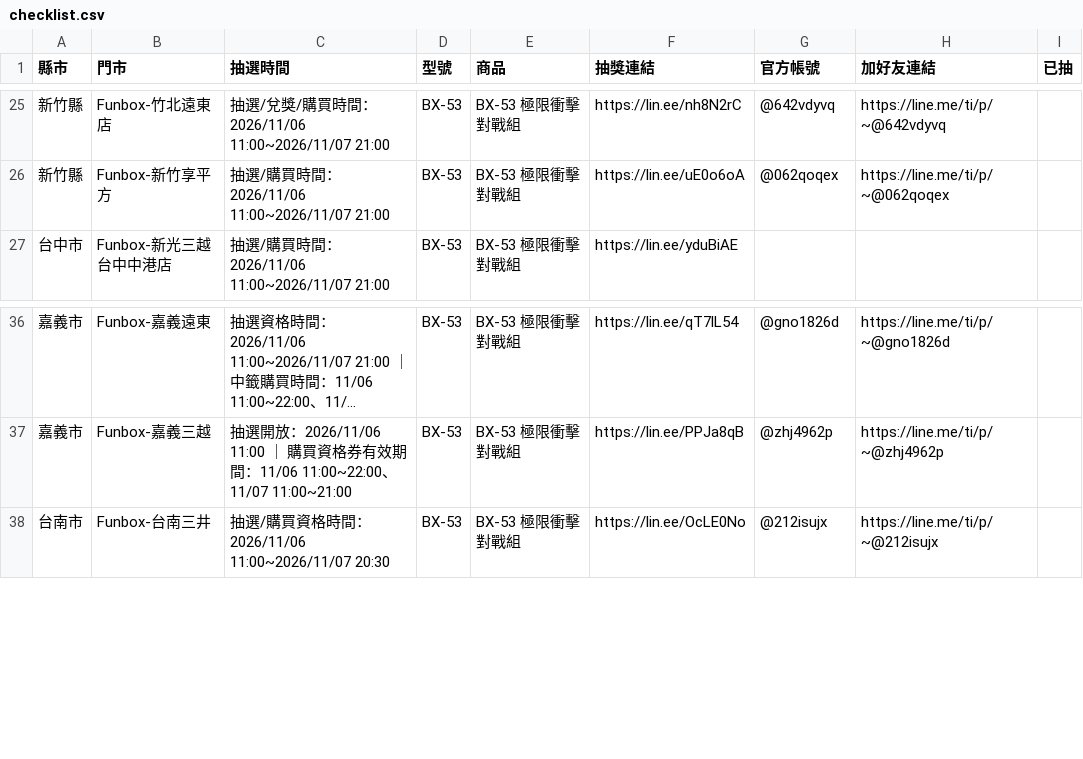
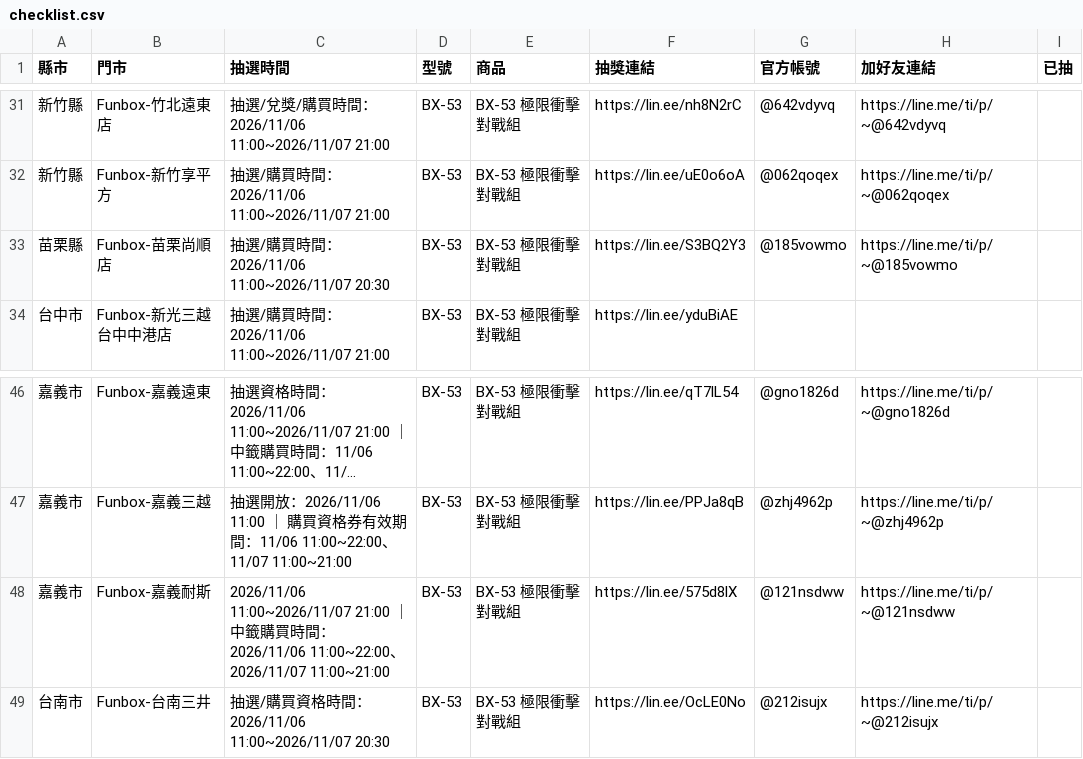
Before and after one commit to yang-hua-11/funbox-line, a CSV file: checklist.csv, drawn as a sheet; only a part is shown, gaps mark what is left out; long unchanged cells end in …; the diff covers the shown part only.

```diff
--- a/checklist.csv
+++ b/checklist.csv
@@ -26,2 +32,3 @@
 新竹縣,Funbox-新竹享平方,抽選/購買時間：2026/11/06 11:00~2026/11/07 21:00,BX-53,BX-53 極限衝擊對戰組,https://lin.ee/uE0o6oA,@062qoqex,https://line.me/ti/p/~@062qoqex,
+苗栗縣,Funbox-苗栗尚順店,抽選/購買時間：2026/11/06 11:00~2026/11/07 20:30,BX-53,BX-53 極限衝擊對戰組,https://lin.ee/S3BQ2Y3,@185vowmo,https://line.me/ti/p/~@185vowmo,
 台中市,Funbox-新光三越台中中港店,抽選/購買時間：2026/11/06 11:00~2026/11/07 21:00,BX-53,BX-53 極限衝擊對戰組,https://lin.ee/yduBiAE,,,
@@ -37,2 +47,3 @@
 嘉義市,Funbox-嘉義三越,抽選開放：2026/11/06 11:00 ｜ 購買資格券有效期間：11/06 11:00~22:00、11/07 11:00~21:00,BX-53,BX-53 極限衝擊對戰組,https://lin.ee/PPJa8qB,@zhj4962p,https://line.me/ti/p/~@zhj4962p,
+嘉義市,Funbox-嘉義耐斯,2026/11/06 11:00~2026/11/07 21:00 ｜ 中籤購買時間：2026/11/06 11:00~22:00、2026/11/07 11:00~21:00,BX-53,BX-53 極限衝擊對戰組,https://lin.ee/575d8lX,@121nsdww,https://line.me/ti/p/~@121nsdww,
 台南市,Funbox-台南三井,抽選/購買資格時間：2026/11/06 11:00~2026/11/07 20:30,BX-53,BX-53 極限衝擊對戰組,https://lin.ee/OcLE0No,@212isujx,https://line.me/ti/p/~@212isujx,
```
Also changed, not shown: 11 added rows and 1 edited cell elsewhere in this file, 3 other files.
